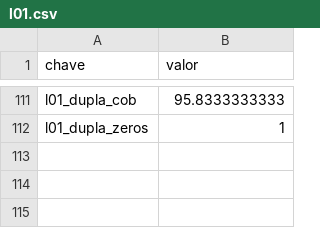
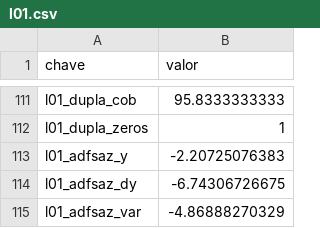
Before and after one commit to fcarva/series-temporais, a CSV file: resultados/l01.csv, drawn as a sheet; only a part is shown, gaps mark what is left out; the diff names each change by its address in the sheet, - before the commit and + after, or states it on an @@ line.

```diff
--- a/resultados/l01.csv
+++ b/resultados/l01.csv
+row 113: l01_adfsaz_y | -2.20725076383
+row 114: l01_adfsaz_dy | -6.74306726675
+row 115: l01_adfsaz_var | -4.86888270329
```
Also changed, not shown: 5 other files.
